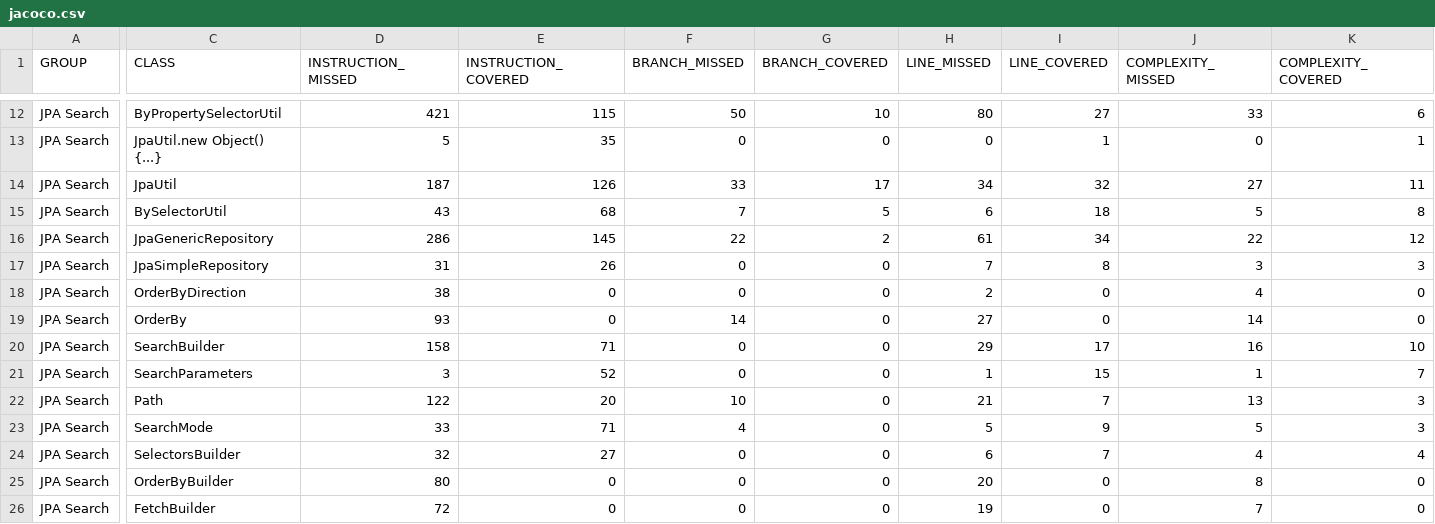
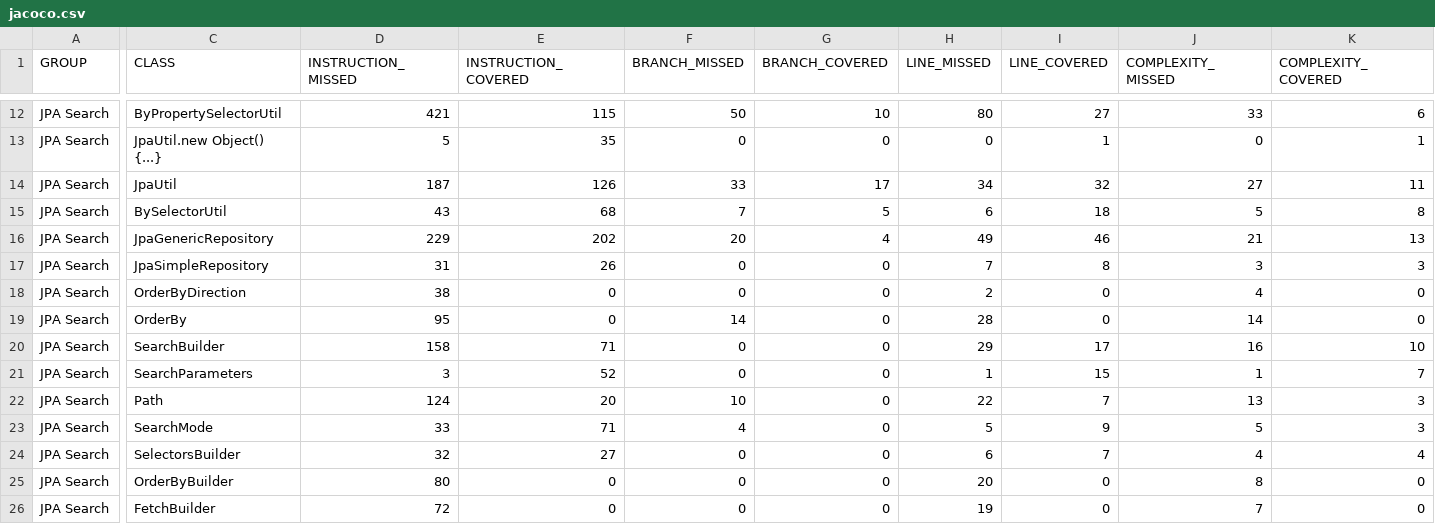
Before and after one commit to luizVellozo/jpasearch, a CSV file: jacoco/jacoco.csv, drawn as a sheet; only a part is shown, gaps mark what is left out; the diff covers the shown part only; the diff names each change by its address in the sheet, - before the commit and + after, or states it on an @@ line.

```diff
--- a/jacoco/jacoco.csv
+++ b/jacoco/jacoco.csv
-D16 (INSTRUCTION_MISSED): 286
+D16 (INSTRUCTION_MISSED): 229
-E16 (INSTRUCTION_COVERED): 145
+E16 (INSTRUCTION_COVERED): 202
-F16 (BRANCH_MISSED): 22
+F16 (BRANCH_MISSED): 20
-G16 (BRANCH_COVERED): 2
+G16 (BRANCH_COVERED): 4
-H16 (LINE_MISSED): 61
+H16 (LINE_MISSED): 49
-I16 (LINE_COVERED): 34
+I16 (LINE_COVERED): 46
-J16 (COMPLEXITY_MISSED): 22
+J16 (COMPLEXITY_MISSED): 21
-K16 (COMPLEXITY_COVERED): 12
+K16 (COMPLEXITY_COVERED): 13
-D19 (INSTRUCTION_MISSED): 93
+D19 (INSTRUCTION_MISSED): 95
-H19 (LINE_MISSED): 27
+H19 (LINE_MISSED): 28
-D22 (INSTRUCTION_MISSED): 122
+D22 (INSTRUCTION_MISSED): 124
-H22 (LINE_MISSED): 21
+H22 (LINE_MISSED): 22
```
Also changed, not shown: 2 edited cells elsewhere in this file, 44 other files.
